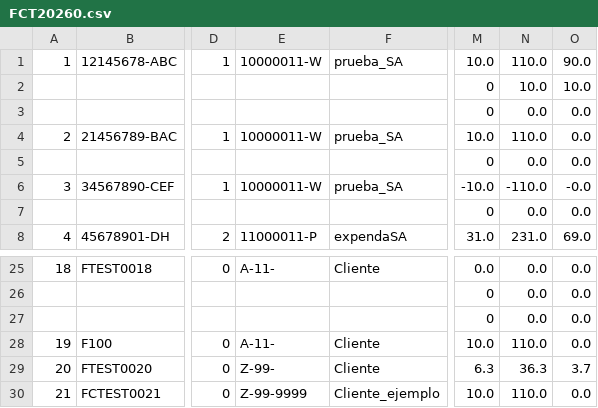
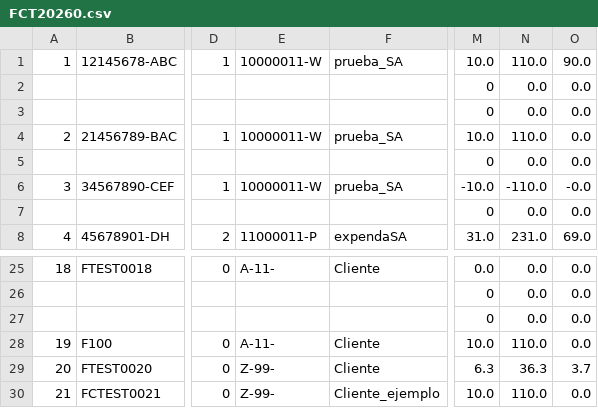
Before and after one commit to juan-seoane/Facturas_Sil_2026, a CSV file: data/datos/ADMIN/csv/FCT20260.csv, drawn as a sheet; only a part is shown, gaps mark what is left out; the diff names each change by its address in the sheet, - before the commit and + after, or states it on an @@ line.

```diff
--- a/data/datos/ADMIN/csv/FCT20260.csv
+++ b/data/datos/ADMIN/csv/FCT20260.csv
-N2: 10.0
+N2: 0.0
-O2: 10.0
+O2: 0.0
-E30: Z-99-9999
+E30: Z-99-
```
Also changed, not shown: 42 other files.
